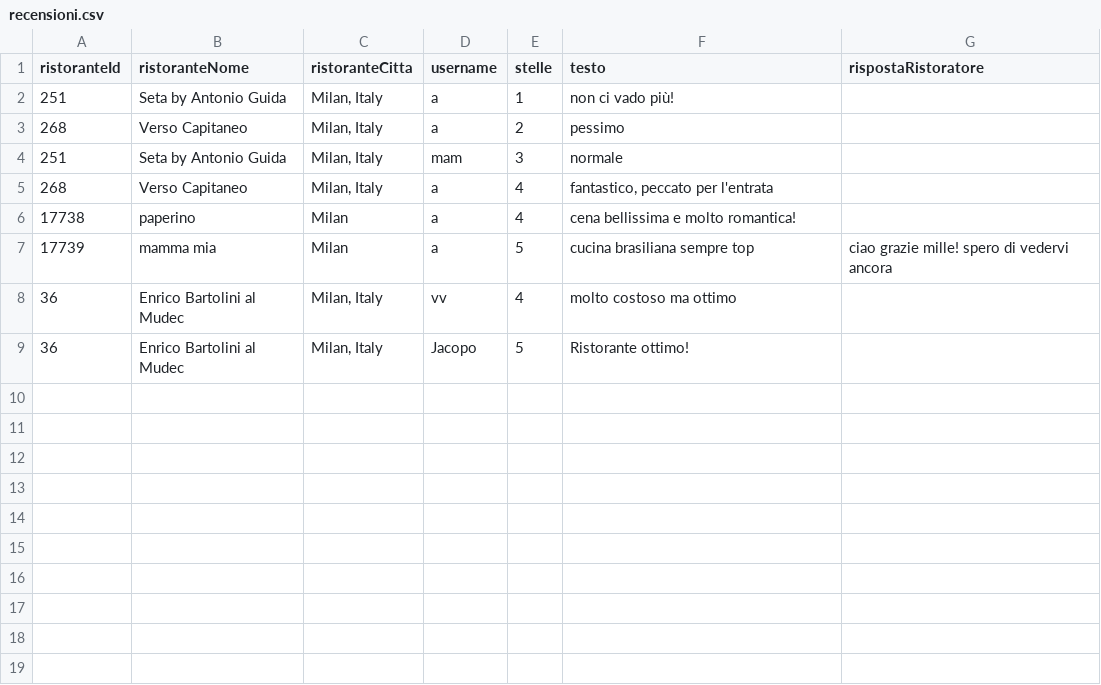
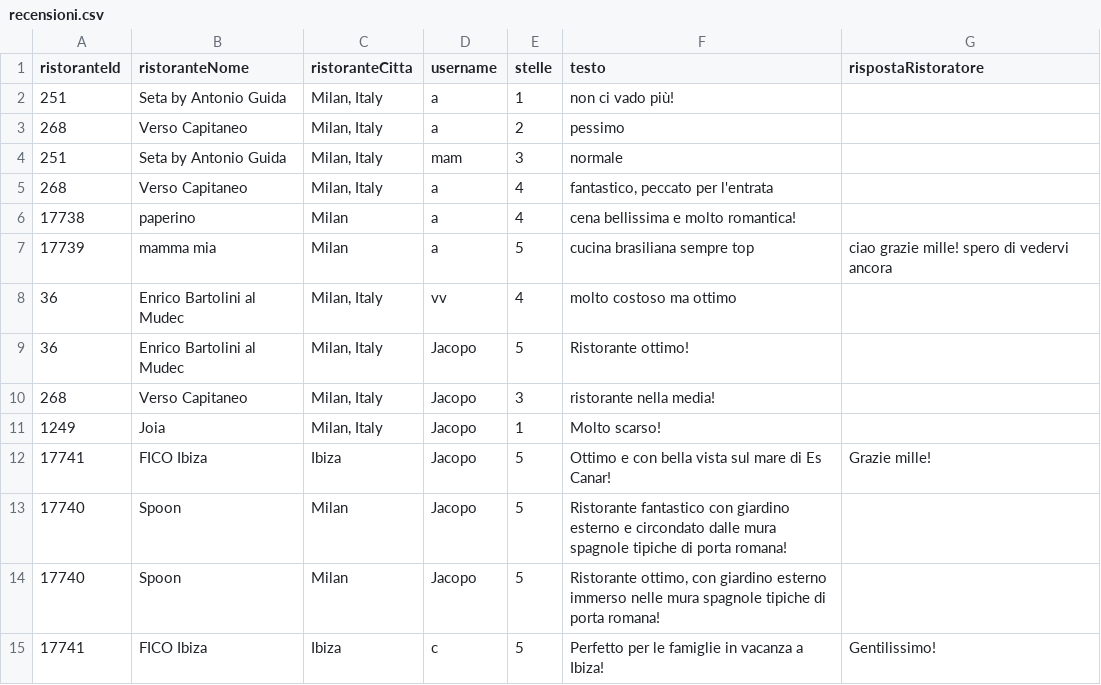
Before and after one commit to bryanferrari05/java-university-project, a CSV file: data/recensioni.csv, drawn as a sheet.

```diff
--- a/data/recensioni.csv
+++ b/data/recensioni.csv
@@ -9 +9,7 @@ ristoranteId,ristoranteNome,ristoranteCitta,username,stelle,testo,rispostaRistor
 36,Enrico Bartolini al Mudec,"Milan, Italy",Jacopo,5,Ristorante ottimo!,
+268,Verso Capitaneo,"Milan, Italy",Jacopo,3,ristorante nella media!,
+1249,Joia,"Milan, Italy",Jacopo,1,Molto scarso!,
+17741,FICO Ibiza,Ibiza,Jacopo,5,Ottimo e con bella vista sul mare di Es Canar!,Grazie mille!
+17740,Spoon,Milan,Jacopo,5,Ristorante fantastico con giardino esterno e circondato dalle mura spagnole tipiche di porta romana!,
+17740,Spoon,Milan,Jacopo,5,"Ristorante ottimo, con giardino esterno immerso nelle mura spagnole tipiche di porta romana!",
+17741,FICO Ibiza,Ibiza,c,5,Perfetto per le famiglie in vacanza a Ibiza!,Gentilissimo!
```
Also changed, not shown: data/utenti.csv, 1 other file.
